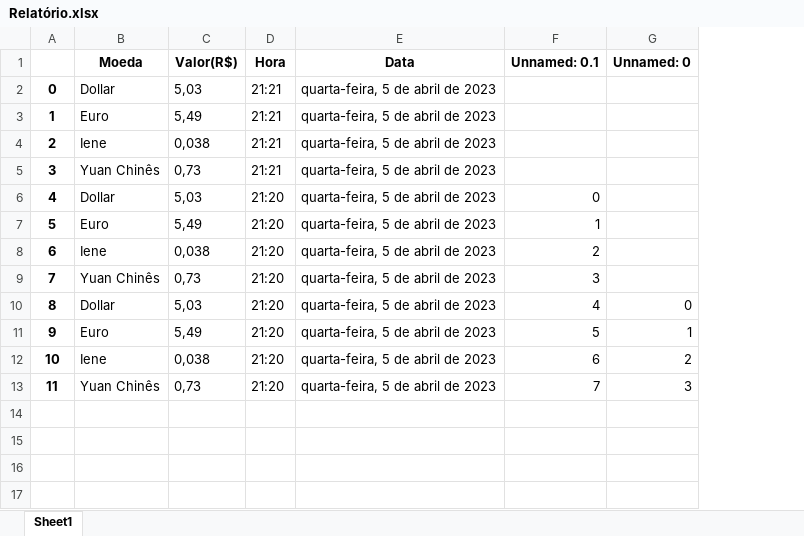
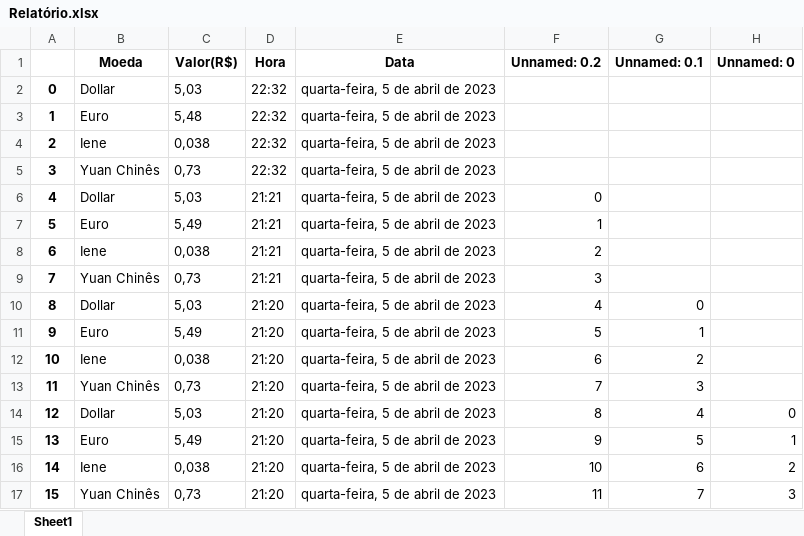
Before and after one commit to HunterLowBit/Rede_Pets, an Excel workbook: Relatório.xlsx, sheet Sheet1, drawn as a sheet; values as stored, in another font and other column widths than the file's, no borders; addresses are those after the commit; the diff names each change by its address in the sheet, - before the commit and + after, or states it on an @@ line.

```diff
--- a/Relatório.xlsx (sheet Sheet1)
+++ b/Relatório.xlsx (sheet Sheet1)
+column F (Unnamed: 0.2), rows 6-17: 0 | 1 | 2 | 3 | 4 | 5 | 6 | 7 | 8 | 9 | 10 | 11
+row 2: 0 | Dollar | 5,03 | 22:32 | quarta-feira, 5 de abril de 2023
+row 3: 1 | Euro | 5,48 | 22:32 | quarta-feira, 5 de abril de 2023
+row 4: 2 | Iene | 0,038 | 22:32 | quarta-feira, 5 de abril de 2023
+row 5: 3 | Yuan Chinês | 0,73 | 22:32 | quarta-feira, 5 de abril de 2023
@@ column A renumbered from row 6 down @@
```
Also changed, not shown: 4 other files.
